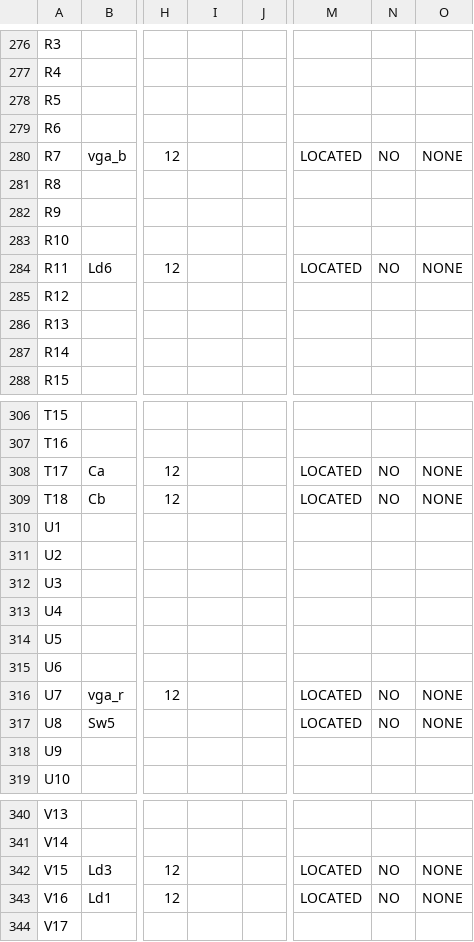
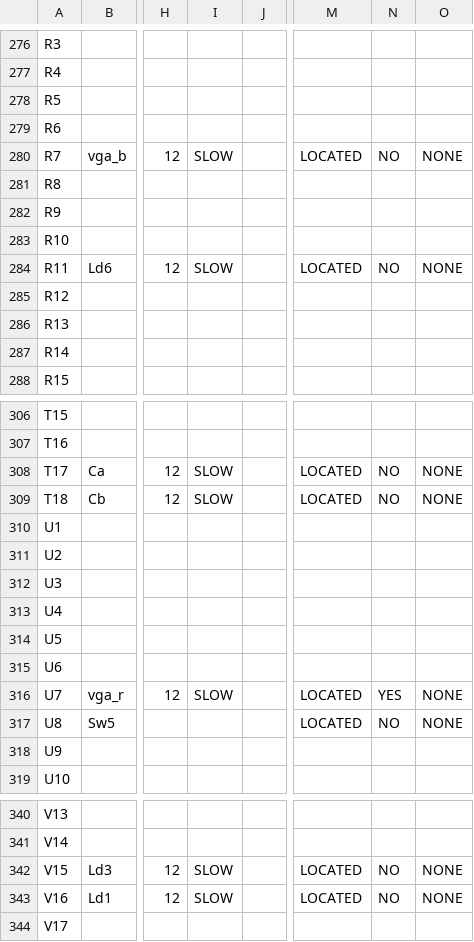
Before and after one commit to owlaaz/FlappyFPGA, a CSV file: Flappy-VGA/vga_top_pad.csv, drawn as a sheet; only a part is shown, gaps mark what is left out; the diff covers the shown part only; the diff names each change by its address in the sheet, - before the commit and + after, or states it on an @@ line.

```diff
--- a/Flappy-VGA/vga_top_pad.csv
+++ b/Flappy-VGA/vga_top_pad.csv
-I280: (empty)
+I280: SLOW
-I284: (empty)
+I284: SLOW
-I308:I309: (empty)
+I308:I309: SLOW
-I316: (empty)
+I316: SLOW
-N316: NO
+N316: YES
-I342:I343: (empty)
+I342:I343: SLOW
```
Also changed, not shown: 27 edited cells elsewhere in this file, 34 other files.
